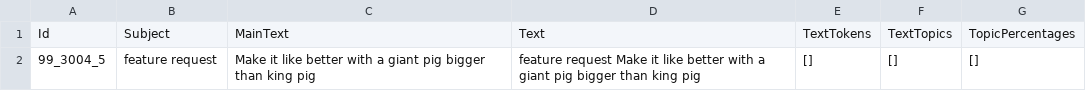
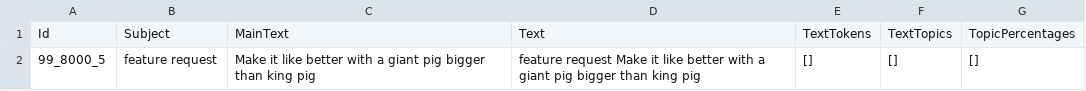
Before and after one commit to ptrpfa/ML-NLP, a CSV file: NLP/topic-modelling/data/feedback-ml-5.csv, drawn as a sheet.

```diff
--- a/NLP/topic-modelling/data/feedback-ml-5.csv
+++ b/NLP/topic-modelling/data/feedback-ml-5.csv
@@ -1,2 +1,2 @@
 Id,Subject,MainText,Text,TextTokens,TextTopics,TopicPercentages
-99_3004_5,feature request,Make it like better with a giant pig bigger than king pig ,feature request Make it like better with a giant pig bigger than king pig,[],[],[]
+99_8000_5,feature request,Make it like better with a giant pig bigger than king pig ,feature request Make it like better with a giant pig bigger than king pig,[],[],[]
```
Also changed, not shown: NLP/topic-modelling/data/feedback-ml-topics-5.csv, 11 other files.
